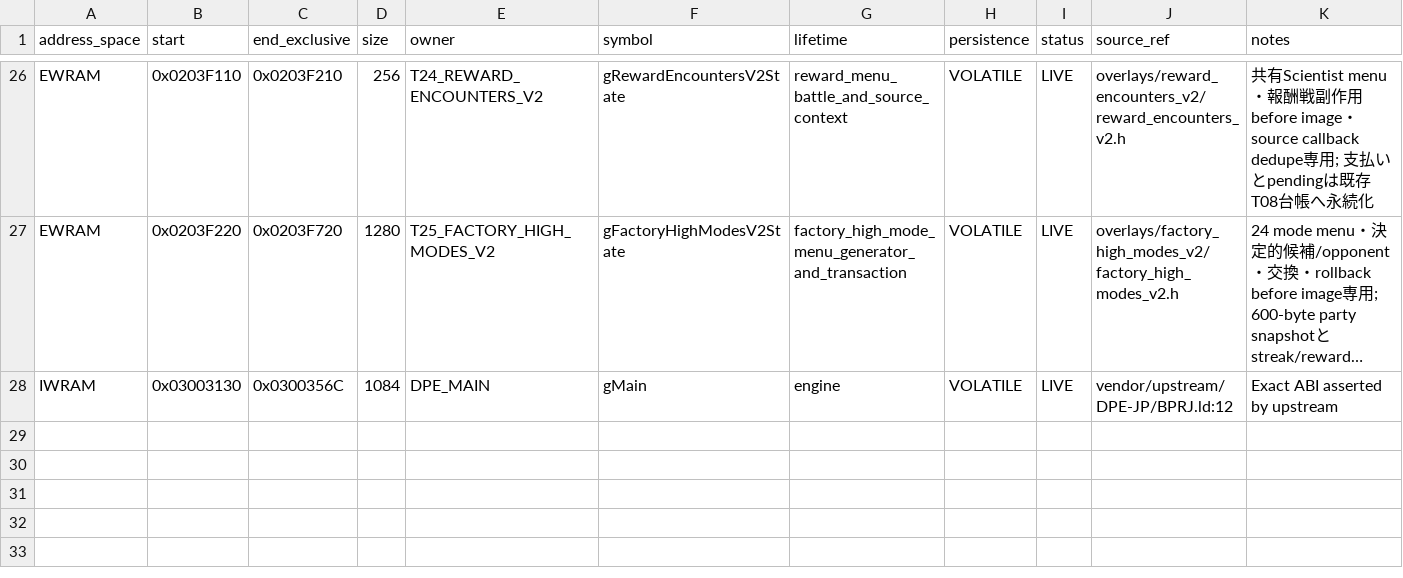
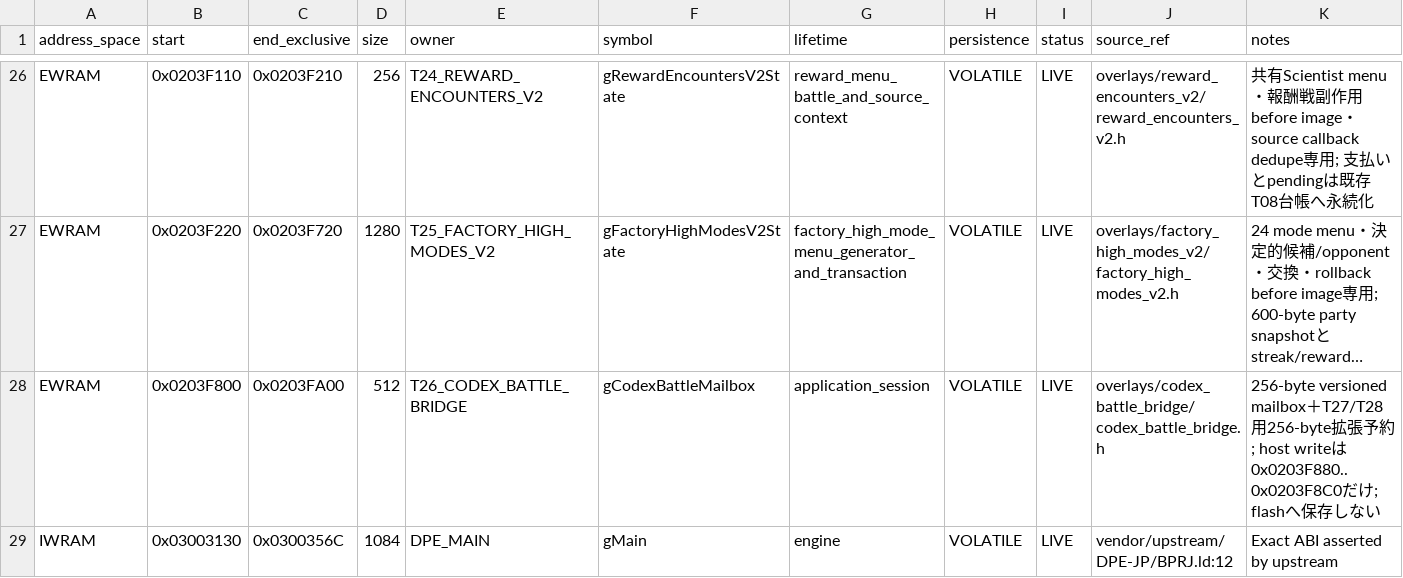
Before and after one commit to dekaazarashi1111-web/pokemon-vega-modern, a CSV file: config/ram_layout.csv, drawn as a sheet; only a part is shown, gaps mark what is left out; long unchanged cells end in …; the diff names each change by its address in the sheet, - before the commit and + after, or states it on an @@ line.

```diff
--- a/config/ram_layout.csv
+++ b/config/ram_layout.csv
+row 28: EWRAM | 0x0203F800 | 0x0203FA00 | 512 | T26_CODEX_BATTLE_BRIDGE | gCodexBattleMailbox | application_session | VOLATILE | LIVE | overlays/codex_battle_bridge/codex_battle_bridge.h | 256-byte versioned mailbox＋T27/T28用256-byte拡張予約; host writeは0x0203F880..0x0203F8C0だけ; flashへ保存しない
```
Also changed, not shown: 17 other files.
